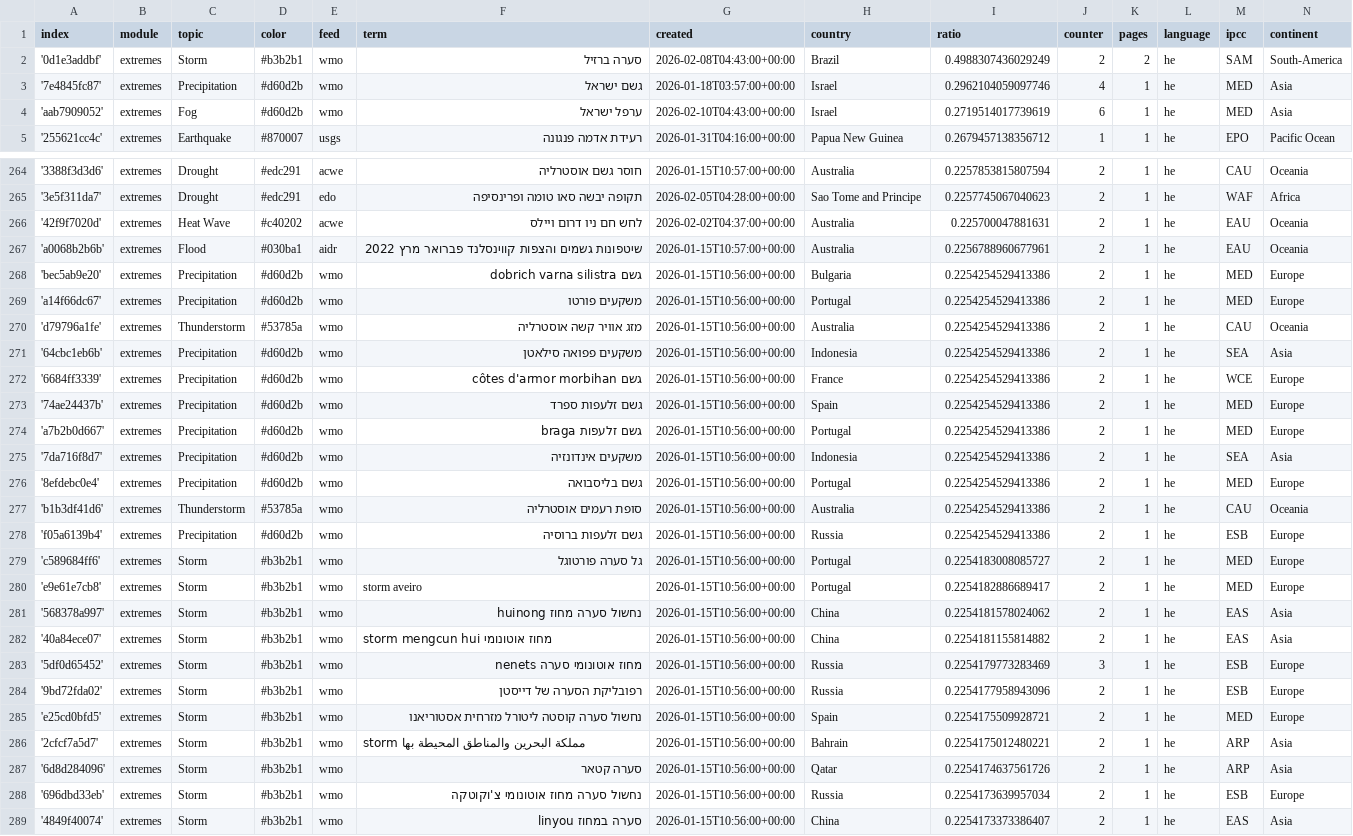
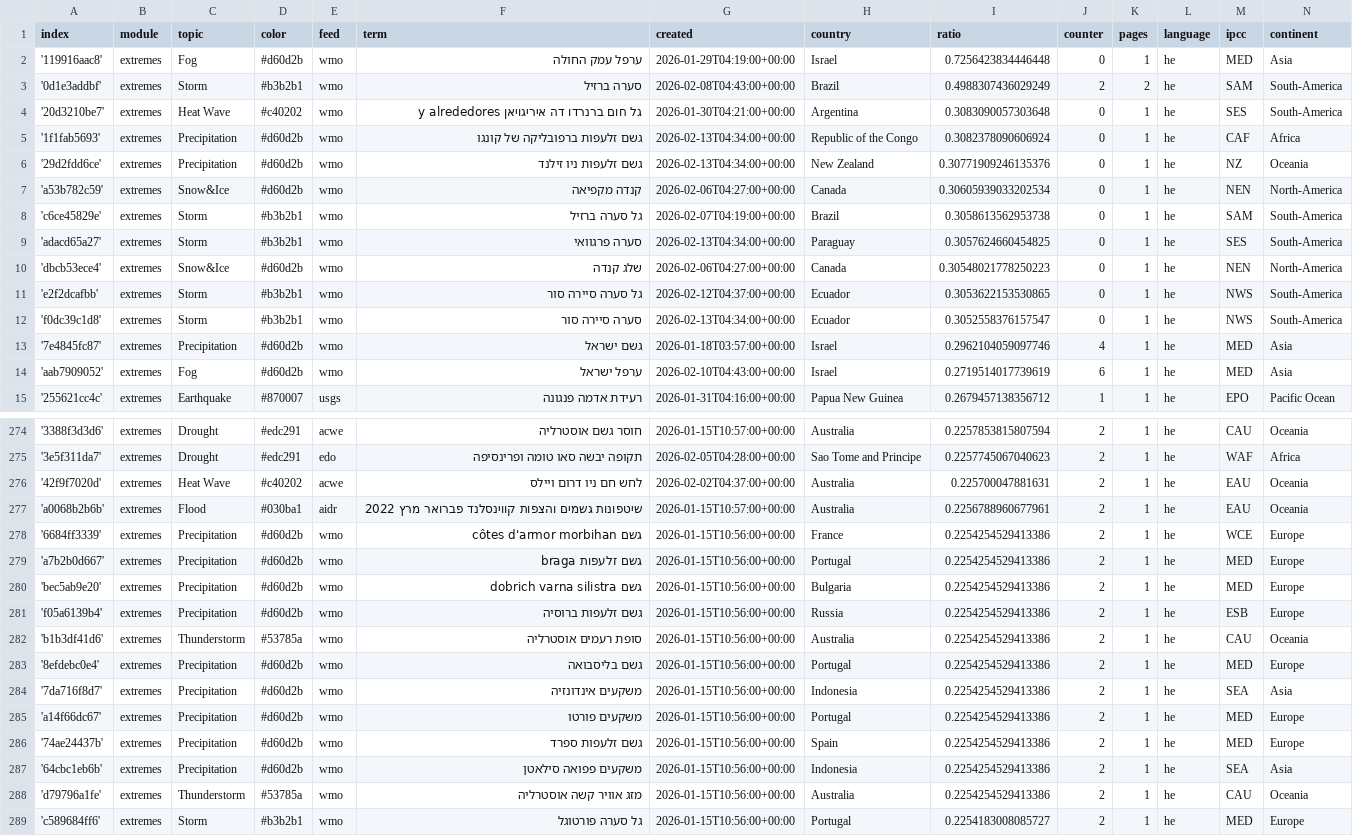
Before and after one commit to picawe-news/hebrewExtremes, a CSV file: terms.csv, drawn as a sheet; only a part is shown, gaps mark what is left out; the shorter side is filled out with more unchanged rows; the diff covers the shown part only.

Commit message:
Commit from GitHub Actions (import:0.0)

```diff
--- a/terms.csv
+++ b/terms.csv
@@ -1,3 +1,13 @@
 index,module,topic,color,feed,term,created,country,ratio,counter,pages,language,ipcc,continent
+'119916aac8',extremes,Fog,#d60d2b,wmo,ערפל עמק החולה,2026-01-29T04:19:00+00:00,Israel,0.7256423834446448,0,1,he,MED,Asia
 '0d1e3addbf',extremes,Storm,#b3b2b1,wmo,סערה ברזיל,2026-02-08T04:43:00+00:00,Brazil,0.4988307436029249,2,2,he,SAM,South-America
+'20d3210be7',extremes,Heat Wave,#c40202,wmo,גל חום ברנרדו דה איריגויאן y alrededores,2026-01-30T04:21:00+00:00,Argentina,0.3083090057303648,0,1,he,SES,South-America
+'1f1fab5693',extremes,Precipitation,#d60d2b,wmo,גשם זלעפות ברפובליקה של קונגו,2026-02-13T04:34:00+00:00,Republic of the Congo,0.3082378090606924,0,1,he,CAF,Africa
+'29d2fdd6ce',extremes,Precipitation,#d60d2b,wmo,גשם זלעפות ניו זילנד,2026-02-13T04:34:00+00:00,New Zealand,0.30771909246135376,0,1,he,NZ,Oceania
+'a53b782c59',extremes,Snow&Ice,#d60d2b,wmo,קנדה מקפיאה,2026-02-06T04:27:00+00:00,Canada,0.30605939033202534,0,1,he,NEN,North-America
+'c6ce45829e',extremes,Storm,#b3b2b1,wmo,גל סערה ברזיל,2026-02-07T04:19:00+00:00,Brazil,0.3058613562953738,0,1,he,SAM,South-America
+'adacd65a27',extremes,Storm,#b3b2b1,wmo,סערה פרגוואי,2026-02-13T04:34:00+00:00,Paraguay,0.3057624660454825,0,1,he,SES,South-America
+'dbcb53ece4',extremes,Snow&Ice,#d60d2b,wmo,שלג קנדה,2026-02-06T04:27:00+00:00,Canada,0.30548021778250223,0,1,he,NEN,North-America
+'e2f2dcafbb',extremes,Storm,#b3b2b1,wmo,גל סערה סיירה סור,2026-02-12T04:37:00+00:00,Ecuador,0.3053622153530865,0,1,he,NWS,South-America
+'f0dc39c1d8',extremes,Storm,#b3b2b1,wmo,סערה סיירה סור,2026-02-13T04:34:00+00:00,Ecuador,0.3052558376157547,0,1,he,NWS,South-America
 '7e4845fc87',extremes,Precipitation,#d60d2b,wmo,גשם ישראל,2026-01-18T03:57:00+00:00,Israel,0.2962104059097746,4,1,he,MED,Asia
@@ -267,13 +277,13 @@ index,module,topic,color,feed,term,created,country,ratio,counter,pages,language,
 'a0068b2b6b',extremes,Flood,#030ba1,aidr,שיטפונות גשמים והצפות קווינסלנד פברואר מרץ 2022,2026-01-15T10:57:00+00:00,Australia,0.2256788960677961,2,1,he,EAU,Oceania
+'6684ff3339',extremes,Precipitation,#d60d2b,wmo,גשם côtes d'armor morbihan,2026-01-15T10:56:00+00:00,France,0.2254254529413386,2,1,he,WCE,Europe
+'a7b2b0d667',extremes,Precipitation,#d60d2b,wmo,גשם זלעפות braga,2026-01-15T10:56:00+00:00,Portugal,0.2254254529413386,2,1,he,MED,Europe
 'bec5ab9e20',extremes,Precipitation,#d60d2b,wmo,גשם dobrich varna silistra,2026-01-15T10:56:00+00:00,Bulgaria,0.2254254529413386,2,1,he,MED,Europe
+'f05a6139b4',extremes,Precipitation,#d60d2b,wmo,גשם זלעפות ברוסיה,2026-01-15T10:56:00+00:00,Russia,0.2254254529413386,2,1,he,ESB,Europe
+'b1b3df41d6',extremes,Thunderstorm,#53785a,wmo,סופת רעמים אוסטרליה,2026-01-15T10:56:00+00:00,Australia,0.2254254529413386,2,1,he,CAU,Oceania
+'8efdebc0e4',extremes,Precipitation,#d60d2b,wmo,גשם בליסבואה,2026-01-15T10:56:00+00:00,Portugal,0.2254254529413386,2,1,he,MED,Europe
+'7da716f8d7',extremes,Precipitation,#d60d2b,wmo,משקעים אינדונזיה,2026-01-15T10:56:00+00:00,Indonesia,0.2254254529413386,2,1,he,SEA,Asia
 'a14f66dc67',extremes,Precipitation,#d60d2b,wmo,משקעים פורטו,2026-01-15T10:56:00+00:00,Portugal,0.2254254529413386,2,1,he,MED,Europe
+'74ae24437b',extremes,Precipitation,#d60d2b,wmo,גשם זלעפות ספרד,2026-01-15T10:56:00+00:00,Spain,0.2254254529413386,2,1,he,MED,Europe
+'64cbc1eb6b',extremes,Precipitation,#d60d2b,wmo,משקעים פפואה סילאטן,2026-01-15T10:56:00+00:00,Indonesia,0.2254254529413386,2,1,he,SEA,Asia
 'd79796a1fe',extremes,Thunderstorm,#53785a,wmo,מזג אוויר קשה אוסטרליה,2026-01-15T10:56:00+00:00,Australia,0.2254254529413386,2,1,he,CAU,Oceania
-'64cbc1eb6b',extremes,Precipitation,#d60d2b,wmo,משקעים פפואה סילאטן,2026-01-15T10:56:00+00:00,Indonesia,0.2254254529413386,2,1,he,SEA,Asia
-'6684ff3339',extremes,Precipitation,#d60d2b,wmo,גשם côtes d'armor morbihan,2026-01-15T10:56:00+00:00,France,0.2254254529413386,2,1,he,WCE,Europe
-'74ae24437b',extremes,Precipitation,#d60d2b,wmo,גשם זלעפות ספרד,2026-01-15T10:56:00+00:00,Spain,0.2254254529413386,2,1,he,MED,Europe
-'a7b2b0d667',extremes,Precipitation,#d60d2b,wmo,גשם זלעפות braga,2026-01-15T10:56:00+00:00,Portugal,0.2254254529413386,2,1,he,MED,Europe
-'7da716f8d7',extremes,Precipitation,#d60d2b,wmo,משקעים אינדונזיה,2026-01-15T10:56:00+00:00,Indonesia,0.2254254529413386,2,1,he,SEA,Asia
-'8efdebc0e4',extremes,Precipitation,#d60d2b,wmo,גשם בליסבואה,2026-01-15T10:56:00+00:00,Portugal,0.2254254529413386,2,1,he,MED,Europe
-'b1b3df41d6',extremes,Thunderstorm,#53785a,wmo,סופת רעמים אוסטרליה,2026-01-15T10:56:00+00:00,Australia,0.2254254529413386,2,1,he,CAU,Oceania
-'f05a6139b4',extremes,Precipitation,#d60d2b,wmo,גשם זלעפות ברוסיה,2026-01-15T10:56:00+00:00,Russia,0.2254254529413386,2,1,he,ESB,Europe
 'c589684ff6',extremes,Storm,#b3b2b1,wmo,גל סערה פורטוגל,2026-01-15T10:56:00+00:00,Portugal,0.2254183008085727,2,1,he,MED,Europe
```
Also changed, not shown: 1 moved row and 6 edited cells elsewhere in this file.
